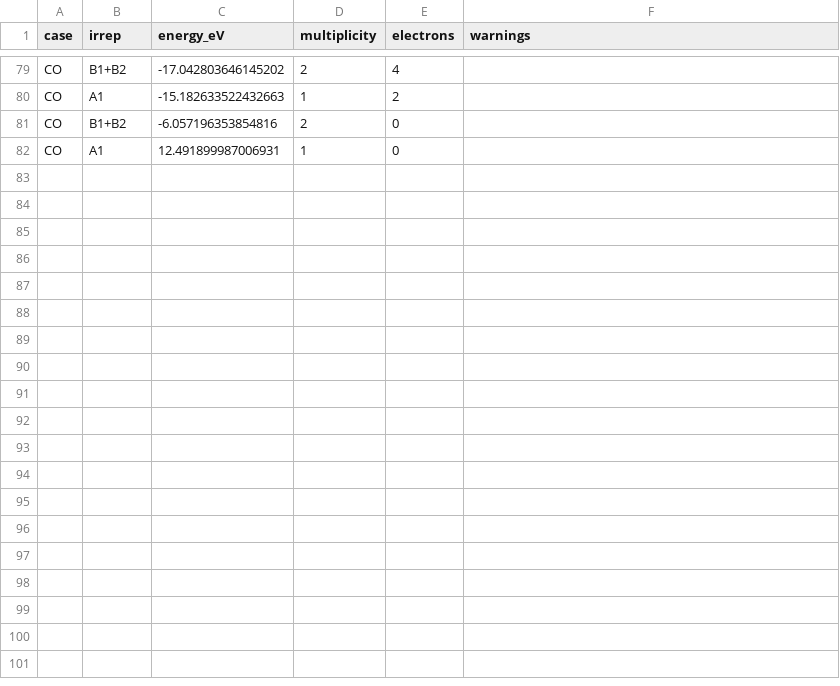
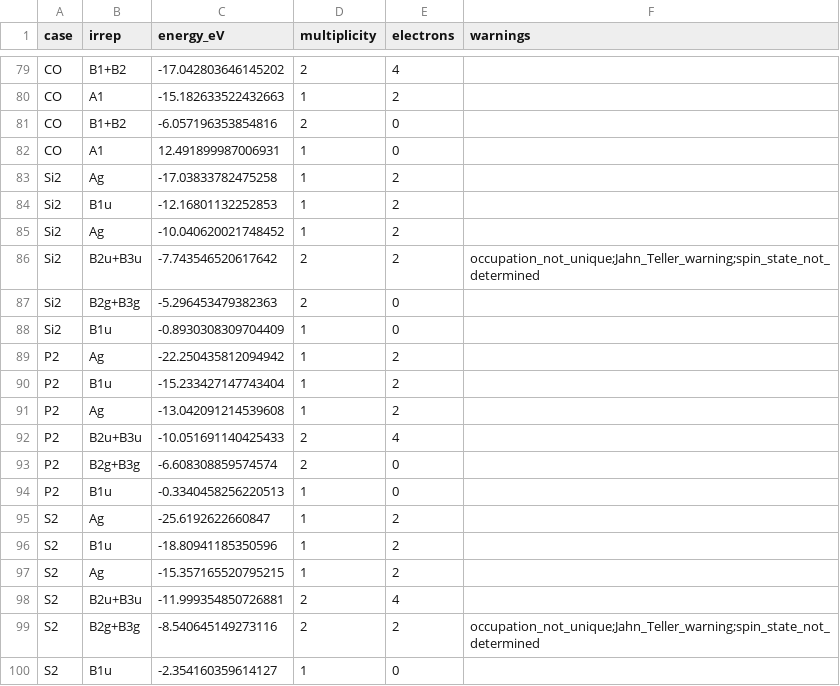
Before and after one commit to voidory/thelgos, a CSV file: checks/release1_energies.csv, drawn as a sheet; only a part is shown, gaps mark what is left out; the diff names each change by its address in the sheet, - before the commit and + after, or states it on an @@ line.

```diff
--- a/checks/release1_energies.csv
+++ b/checks/release1_energies.csv
+row 83: Si2 | Ag | -17.03833782475258 | 1 | 2
+row 84: Si2 | B1u | -12.16801132252853 | 1 | 2
+row 85: Si2 | Ag | -10.040620021748452 | 1 | 2
+row 86: Si2 | B2u+B3u | -7.743546520617642 | 2 | 2 | occupation_not_unique;Jahn_Teller_warning;spin_state_not_determined
+row 87: Si2 | B2g+B3g | -5.296453479382363 | 2 | 0
+row 88: Si2 | B1u | -0.8930308309704409 | 1 | 0
+row 89: P2 | Ag | -22.250435812094942 | 1 | 2
+row 90: P2 | B1u | -15.233427147743404 | 1 | 2
+row 91: P2 | Ag | -13.042091214539608 | 1 | 2
+row 92: P2 | B2u+B3u | -10.051691140425433 | 2 | 4
+row 93: P2 | B2g+B3g | -6.608308859574574 | 2 | 0
+row 94: P2 | B1u | -0.3340458256220513 | 1 | 0
+row 95: S2 | Ag | -25.6192622660847 | 1 | 2
+row 96: S2 | B1u | -18.80941185350596 | 1 | 2
+row 97: S2 | Ag | -15.357165520795215 | 1 | 2
+row 98: S2 | B2u+B3u | -11.999354850726881 | 2 | 4
+row 99: S2 | B2g+B3g | -8.540645149273116 | 2 | 2 | occupation_not_unique;Jahn_Teller_warning;spin_state_not_determined
+row 100: S2 | B1u | -2.354160359614127 | 1 | 0
```
Also changed, not shown: params/onsite.csv, params/pairs.csv, 25 other files.
